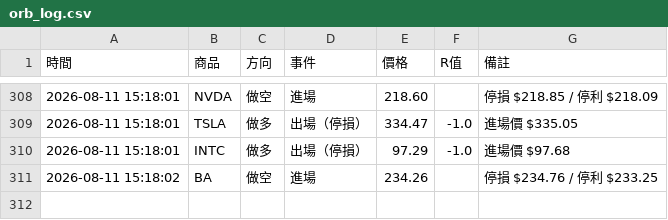
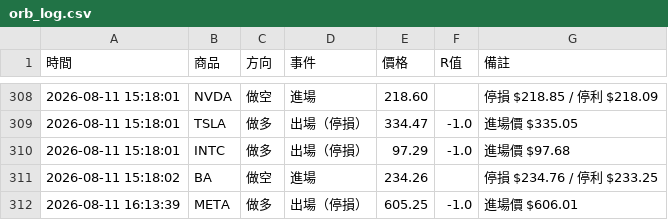
Before and after one commit to stupidyaoyao/my-quant-project, a CSV file: orb_log.csv, drawn as a sheet; only a part is shown, gaps mark what is left out; the diff names each change by its address in the sheet, - before the commit and + after, or states it on an @@ line.

```diff
--- a/orb_log.csv
+++ b/orb_log.csv
+row 312: 2026-08-11 16:13:39 | META | 做多 | 出場（停損） | 605.25 | -1.0 | 進場價 $606.01
```
Also changed, not shown: 1 other file.
